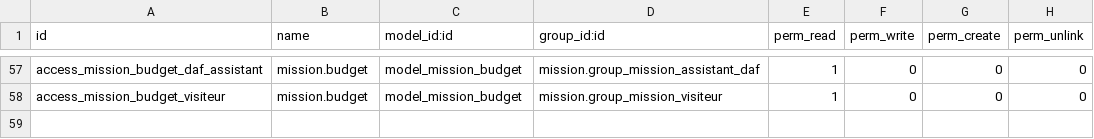
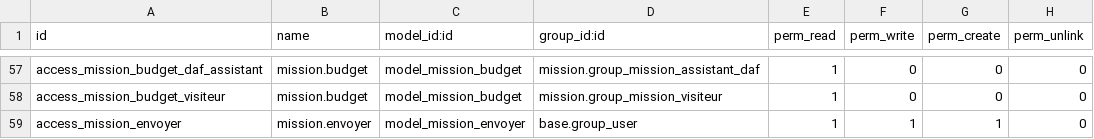
Before and after one commit to nbirame/mission, a CSV file: security/ir.model.access.csv, drawn as a sheet; only a part is shown, gaps mark what is left out.

```diff
--- a/security/ir.model.access.csv
+++ b/security/ir.model.access.csv
@@ -58 +58,2 @@ access_mission_budget_daf_assistant,mission.budget,model_mission_budget,mission.
 access_mission_budget_visiteur,mission.budget,model_mission_budget,mission.group_mission_visiteur,1,0,0,0
+access_mission_envoyer,mission.envoyer,model_mission_envoyer,base.group_user,1,1,1,0
```
Also changed, not shown: 4 other files.
